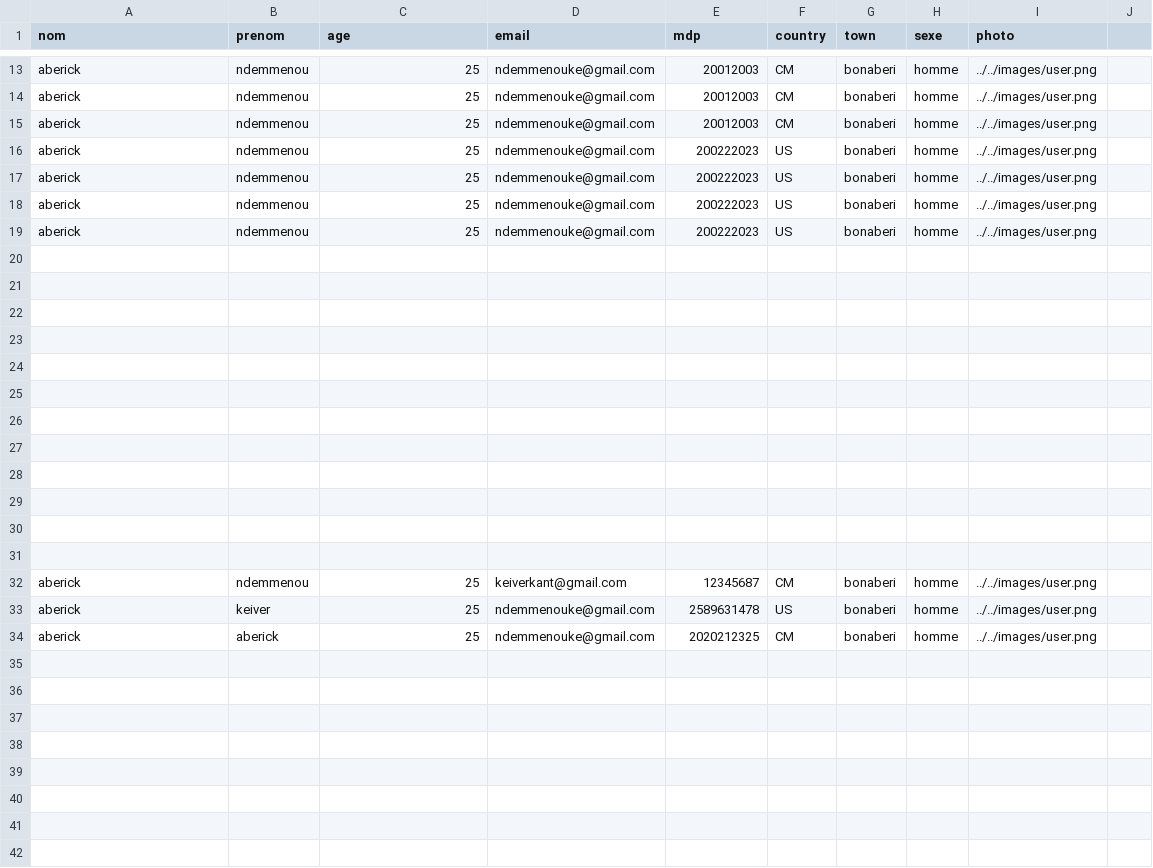
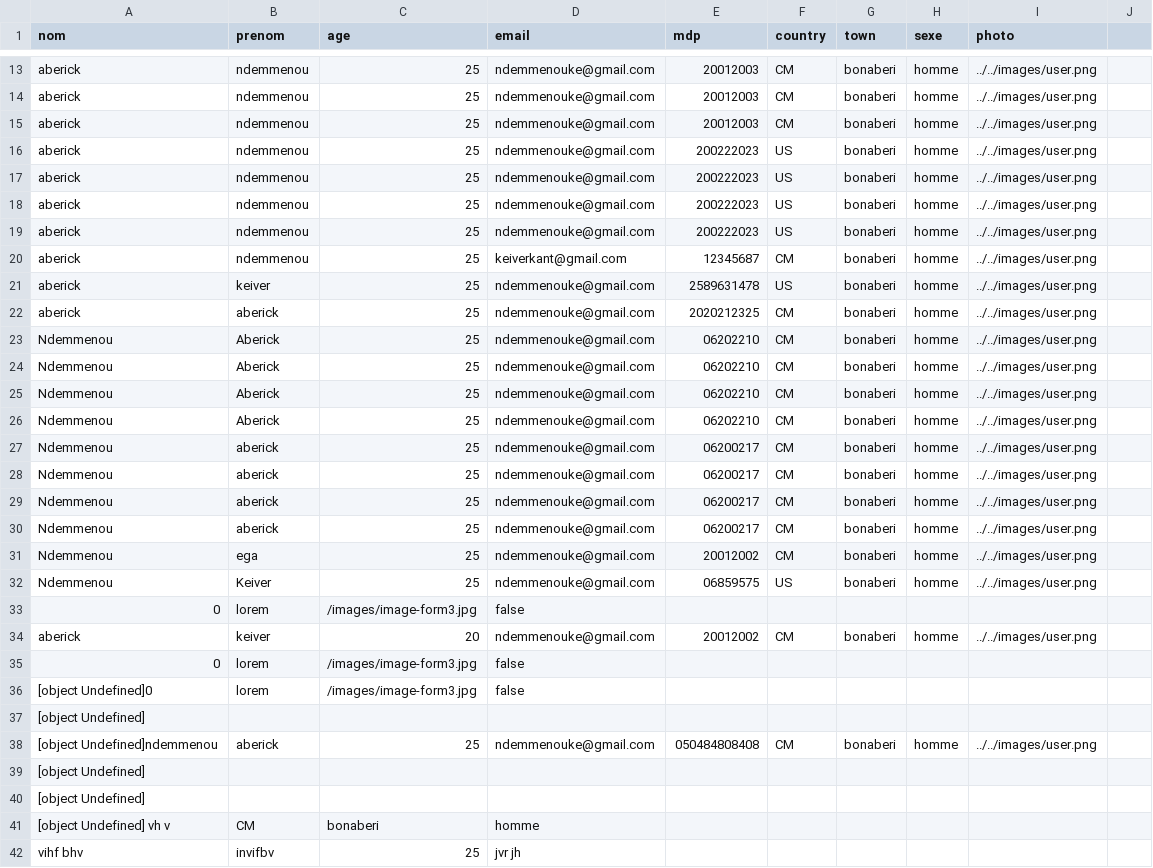
Before and after one commit to aberick-geek/VueTest, a CSV file: src/données/base.csv, drawn as a sheet; only a part is shown, gaps mark what is left out; removed rows and columns are numbered as before the commit, all else as after; the diff covers the shown part only; the diff names each change by its address in the sheet, - before the commit and + after, or states it on an @@ line.

Commit message:
design dashboard get data from server

```diff
--- a/src/données/base.csv
+++ b/src/données/base.csv
-row 20: (empty)
-row 21: (empty)
-row 22: (empty)
-row 23: (empty)
-row 24: (empty)
-row 25: (empty)
-row 26: (empty)
-row 27: (empty)
-row 28: (empty)
-row 29: (empty)
-row 30: (empty)
-row 31: (empty)
+row 23: Ndemmenou | Aberick | 25 | ndemmenouke@gmail.com | 06202210 | CM | bonaberi | homme | ../../images/user.png
+row 24: Ndemmenou | Aberick | 25 | ndemmenouke@gmail.com | 06202210 | CM | bonaberi | homme | ../../images/user.png
+row 25: Ndemmenou | Aberick | 25 | ndemmenouke@gmail.com | 06202210 | CM | bonaberi | homme | ../../images/user.png
+row 26: Ndemmenou | Aberick | 25 | ndemmenouke@gmail.com | 06202210 | CM | bonaberi | homme | ../../images/user.png
+row 27: Ndemmenou | aberick | 25 | ndemmenouke@gmail.com | 06200217 | CM | bonaberi | homme | ../../images/user.png
+row 28: Ndemmenou | aberick | 25 | ndemmenouke@gmail.com | 06200217 | CM | bonaberi | homme | ../../images/user.png
+row 29: Ndemmenou | aberick | 25 | ndemmenouke@gmail.com | 06200217 | CM | bonaberi | homme | ../../images/user.png
+row 30: Ndemmenou | aberick | 25 | ndemmenouke@gmail.com | 06200217 | CM | bonaberi | homme | ../../images/user.png
+row 31: Ndemmenou | ega | 25 | ndemmenouke@gmail.com | 20012002 | CM | bonaberi | homme | ../../images/user.png
+row 32: Ndemmenou | Keiver | 25 | ndemmenouke@gmail.com | 06859575 | US | bonaberi | homme | ../../images/user.png
+row 33: 0 | lorem | /images/image-form3.jpg | false
+row 34: aberick | keiver | 20 | ndemmenouke@gmail.com | 20012002 | CM | bonaberi | homme | ../../images/user.png
+row 35: 0 | lorem | /images/image-form3.jpg | false
+row 36: [object Undefined]0 | lorem | /images/image-form3.jpg | false
+row 37: [object Undefined]
+row 38: [object Undefined]ndemmenou | aberick | 25 | ndemmenouke@gmail.com | 050484808408 | CM | bonaberi | homme | ../../images/user.png
+row 39: [object Undefined]
+row 40: [object Undefined]
+row 41: [object Undefined] vh v | CM | bonaberi | homme
+row 42: vihf bhv | invifbv | 25 | jvr jh
```
Also changed, not shown: 5 added rows elsewhere in this file, 7 other files.
